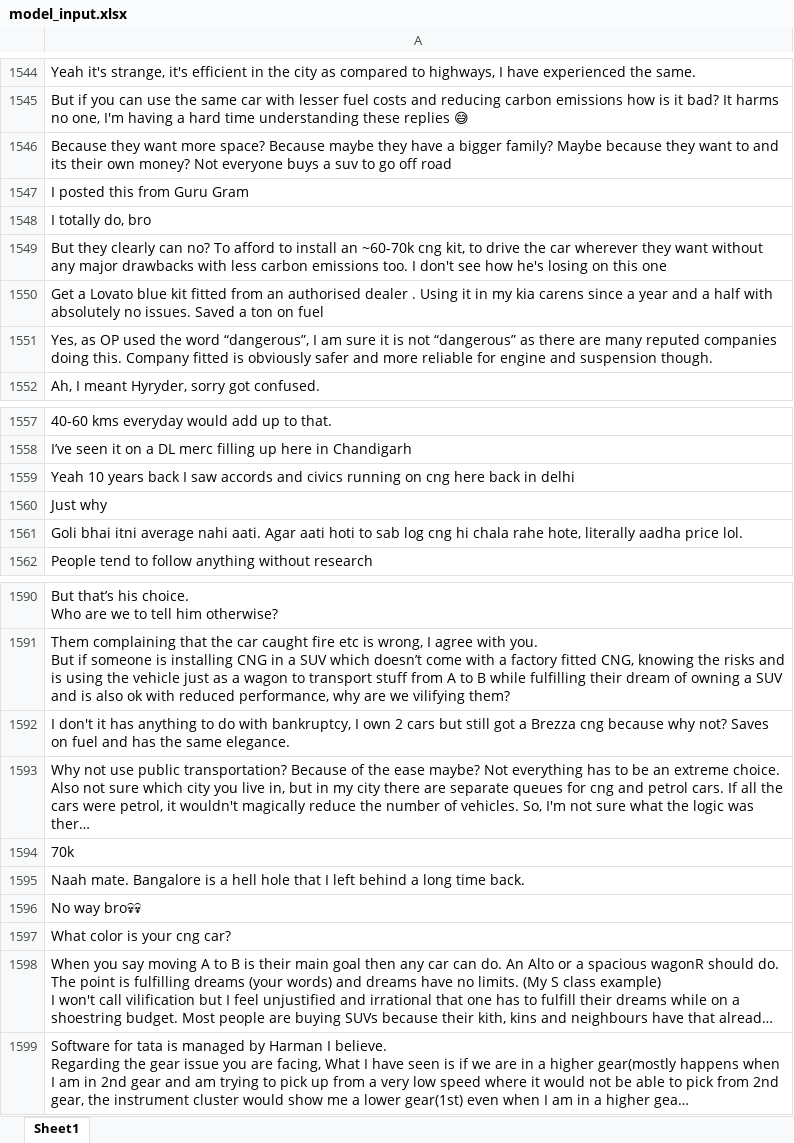
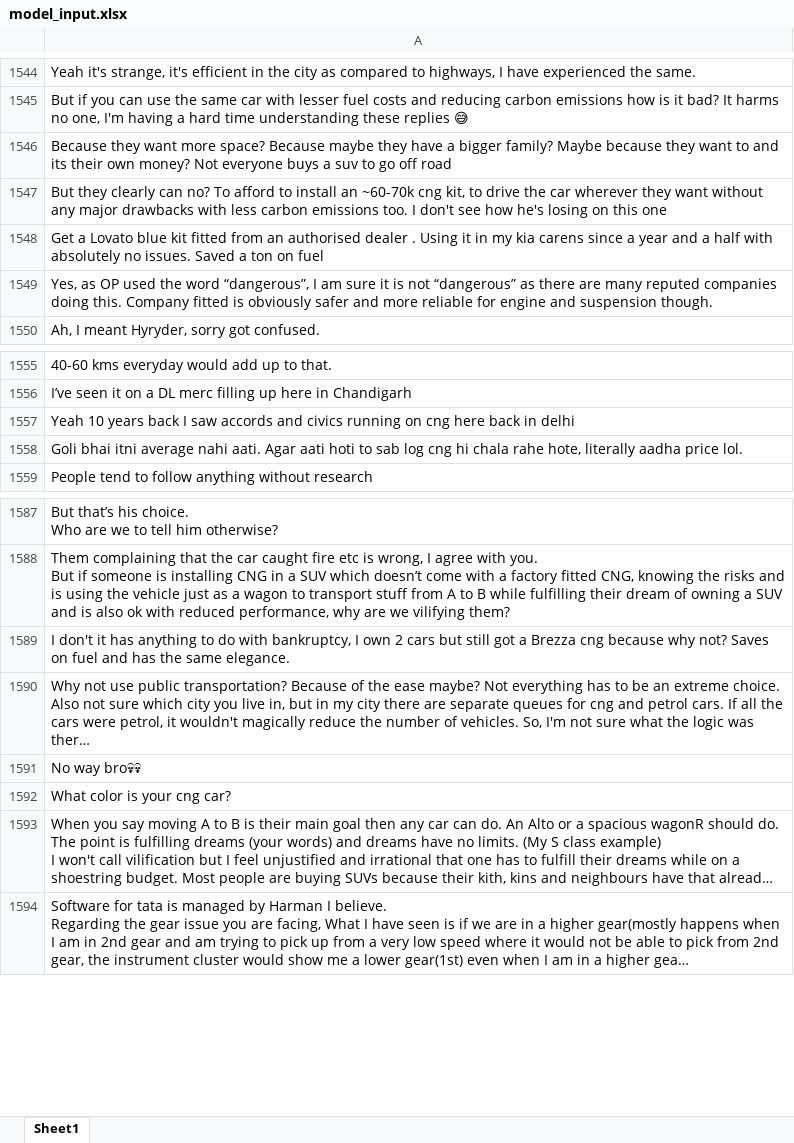
Before and after one commit to samuelajala01/sm_nlp_scrapper, an Excel workbook: model_input.xlsx, sheet Sheet1, drawn as a sheet; only a part is shown, gaps mark what is left out; long unchanged cells end in …; values as stored, in another font and other column widths than the file's, no borders; the diff names each change by its address in the sheet, - before the commit and + after, or states it on an @@ line.

```diff
--- a/model_input.xlsx (sheet Sheet1)
+++ b/model_input.xlsx (sheet Sheet1)
-row 1547: I posted this from Guru Gram
-row 1548: I totally do, bro
-row 1560: Just why
-row 1594: 70k
-row 1595: Naah mate. Bangalore is a hell hole that I left behind a long time back.
```
Also changed, not shown: model_output.xlsx, 4 other files.
